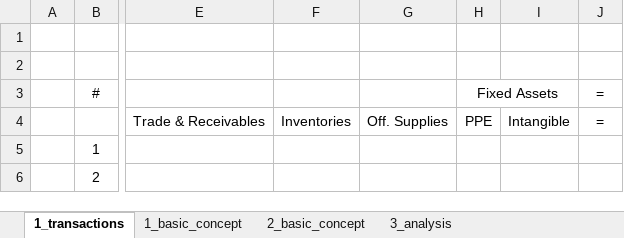
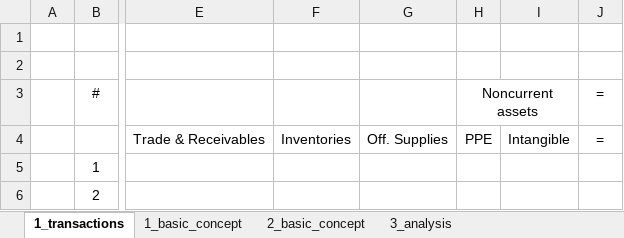
Before and after one commit to mortizm1988/lecture_financial_statements_analysis, an Excel workbook: topic_1_img/topic_1_ex_template.xlsx, sheet 1_transactions, drawn as a sheet; only a part is shown, gaps mark what is left out; values as stored, in another font and other column widths than the file's, no borders; the diff names each change by its address in the sheet, - before the commit and + after, or states it on an @@ line.

Commit message:
updates topic 1

```diff
--- a/topic_1_img/topic_1_ex_template.xlsx (sheet 1_transactions)
+++ b/topic_1_img/topic_1_ex_template.xlsx (sheet 1_transactions)
-H3: Fixed Assets
+H3: Noncurrent assets
```
Also changed, not shown: charts or pictures, topic_1_img/topic_1_sol.xlsx, 4 other files.
